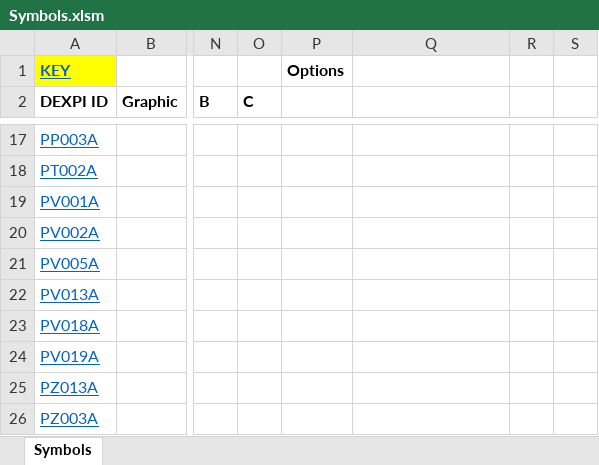
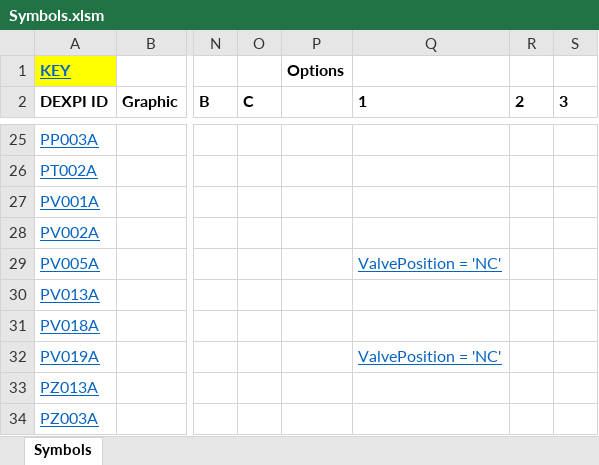
Before and after one commit to equinor/NOAKADEXPI, an Excel workbook: Visio/Symbols.xlsm, sheet Symbols, drawn as a sheet; only a part is shown, gaps mark what is left out; values as stored, in another font and other column widths than the file's, no borders; charts and pictures and conditional formats not drawn; addresses are those after the commit; the diff covers the shown part only; the diff names each change by its address in the sheet, - before the commit and + after, or states it on an @@ line.

Commit message:
New symbols

```diff
--- a/Visio/Symbols.xlsm (sheet Symbols)
+++ b/Visio/Symbols.xlsm (sheet Symbols)
-Q2: (empty)
+Q2: 1
-R2: (empty)
+R2: 2
-S2: (empty)
+S2: 3
-Q29 (1): (empty)
+Q29 (1): ValvePosition = 'NC'
-Q32 (1): (empty)
+Q32 (1): ValvePosition = 'NC'
```
Also changed, not shown: 9 added rows, 4 edited cells and cell formats elsewhere in this sheet, formulas that keep their value, charts or pictures, 30 other files.
